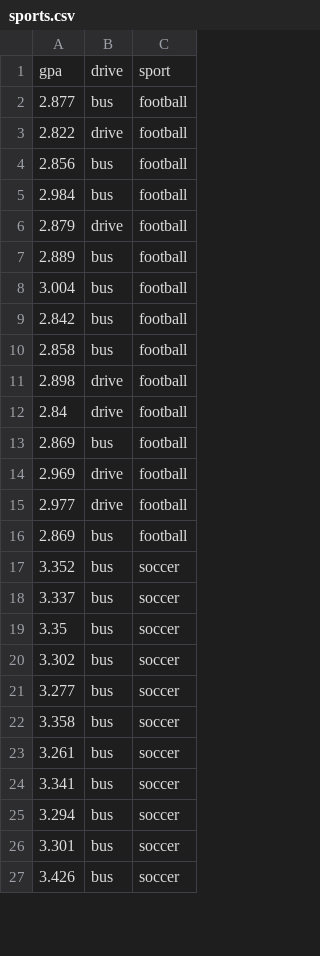
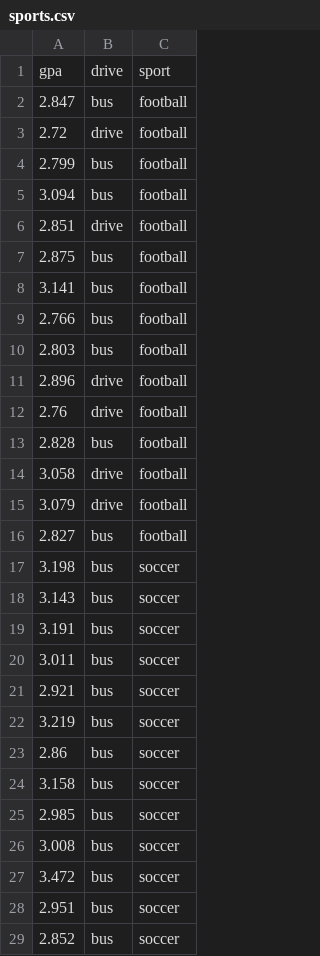
Before and after one commit to gato365/emandoesgato365, a CSV file: content/post/2022-03-23-one-way-anova-with-icu-data/sports.csv, drawn as a sheet; only a part is shown; the diff covers the shown part only.

Commit message:
generated data and fixed simulation

```diff
--- a/content/post/2022-03-23-one-way-anova-with-icu-data/sports.csv
+++ b/content/post/2022-03-23-one-way-anova-with-icu-data/sports.csv
@@ -1,27 +1,29 @@
 "gpa","drive","sport"
-2.877,"bus","football"
-2.822,"drive","football"
-2.856,"bus","football"
-2.984,"bus","football"
-2.879,"drive","football"
-2.889,"bus","football"
-3.004,"bus","football"
-2.842,"bus","football"
-2.858,"bus","football"
-2.898,"drive","football"
-2.84,"drive","football"
-2.869,"bus","football"
-2.969,"drive","football"
-2.977,"drive","football"
-2.869,"bus","football"
-3.352,"bus","soccer"
-3.337,"bus","soccer"
-3.35,"bus","soccer"
-3.302,"bus","soccer"
-3.277,"bus","soccer"
-3.358,"bus","soccer"
-3.261,"bus","soccer"
-3.341,"bus","soccer"
-3.294,"bus","soccer"
-3.301,"bus","soccer"
-3.426,"bus","soccer"
+2.847,"bus","football"
+2.72,"drive","football"
+2.799,"bus","football"
+3.094,"bus","football"
+2.851,"drive","football"
+2.875,"bus","football"
+3.141,"bus","football"
+2.766,"bus","football"
+2.803,"bus","football"
+2.896,"drive","football"
+2.76,"drive","football"
+2.828,"bus","football"
+3.058,"drive","football"
+3.079,"drive","football"
+2.827,"bus","football"
+3.198,"bus","soccer"
+3.143,"bus","soccer"
+3.191,"bus","soccer"
+3.011,"bus","soccer"
+2.921,"bus","soccer"
+3.219,"bus","soccer"
+2.86,"bus","soccer"
+3.158,"bus","soccer"
+2.985,"bus","soccer"
+3.008,"bus","soccer"
+3.472,"bus","soccer"
+2.951,"bus","soccer"
+2.852,"bus","soccer"
```
Also changed, not shown: 3 added rows, 2 removed rows and 19 edited cells elsewhere in this file, 5 other files.
